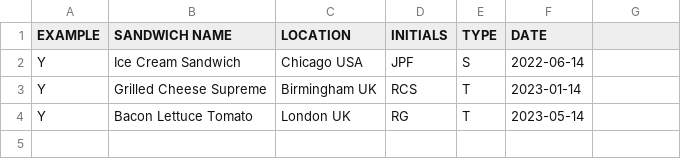
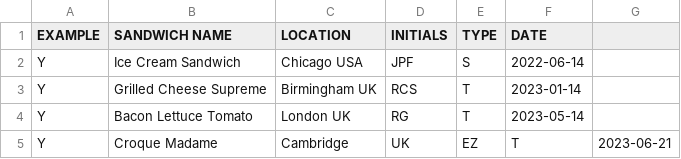
Before and after one commit to eirini-zormpa/sandwich-survey, a CSV file: new_sandwich_sightings.csv, drawn as a sheet.

Commit message:
added a fourth sandwich example

```diff
--- a/new_sandwich_sightings.csv
+++ b/new_sandwich_sightings.csv
@@ -4 +4,2 @@ Y, Grilled Cheese Supreme, Birmingham UK, RCS, T, 2023-01-14
 Y, Bacon Lettuce Tomato, London UK, RG, T, 2023-05-14
+Y, Croque Madame, Cambridge, UK, EZ, T, 2023-06-21
```
Also changed, not shown: 1 other file.
